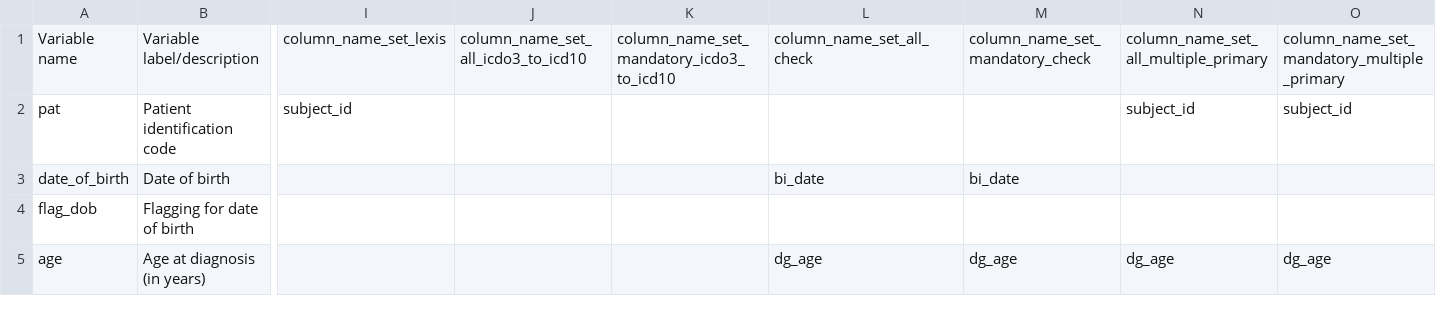
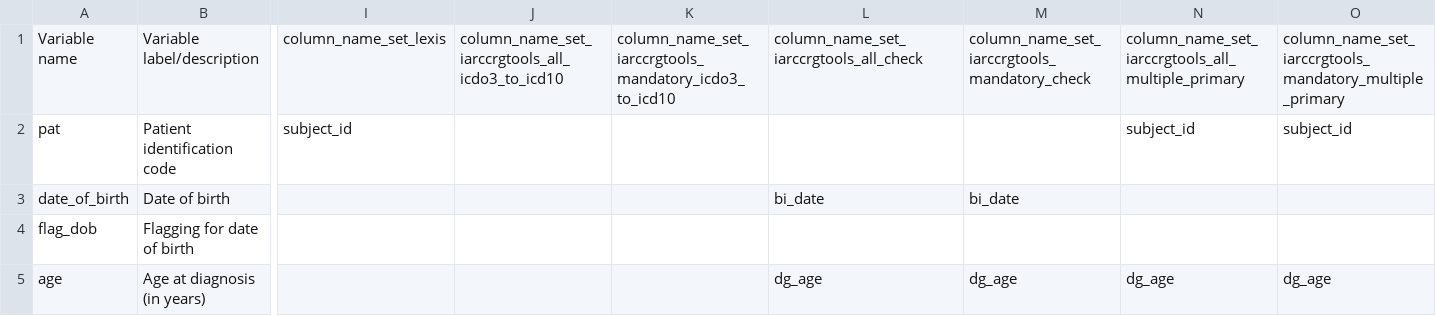
Before and after one commit to CancerRegistryOfNorway/nordcancore, a CSV file: data-raw/nordcan_columns.csv, drawn as a sheet; only a part is shown, gaps mark what is left out; the diff names each change by its address in the sheet, - before the commit and + after, or states it on an @@ line.

Commit message:
nordcan_columns.csv: iarccrgtools column name set names have iarccrgtools prefix

```diff
--- a/data-raw/nordcan_columns.csv
+++ b/data-raw/nordcan_columns.csv
-J1: column_name_set_all_icdo3_to_icd10
+J1: column_name_set_iarccrgtools_all_icdo3_to_icd10
-K1: column_name_set_mandatory_icdo3_to_icd10
+K1: column_name_set_iarccrgtools_mandatory_icdo3_to_icd10
-L1: column_name_set_all_check
+L1: column_name_set_iarccrgtools_all_check
-M1: column_name_set_mandatory_check
+M1: column_name_set_iarccrgtools_mandatory_check
-N1: column_name_set_all_multiple_primary
+N1: column_name_set_iarccrgtools_all_multiple_primary
-O1: column_name_set_mandatory_multiple_primary
+O1: column_name_set_iarccrgtools_mandatory_multiple_primary
```
Also changed, not shown: 2 other files.
